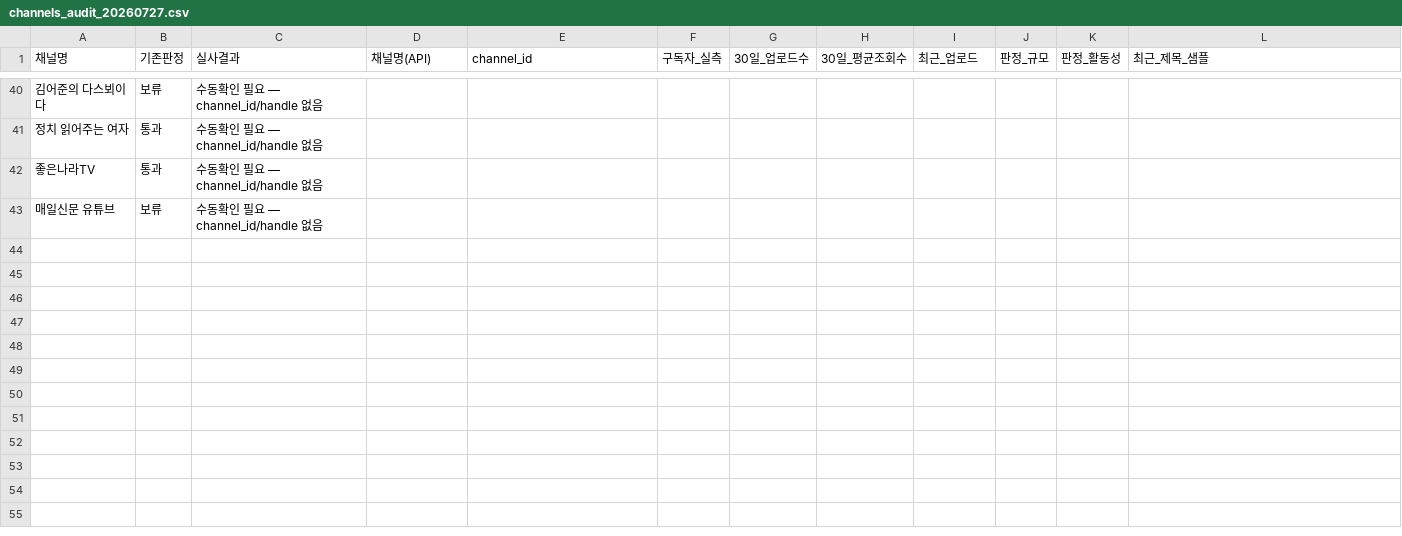
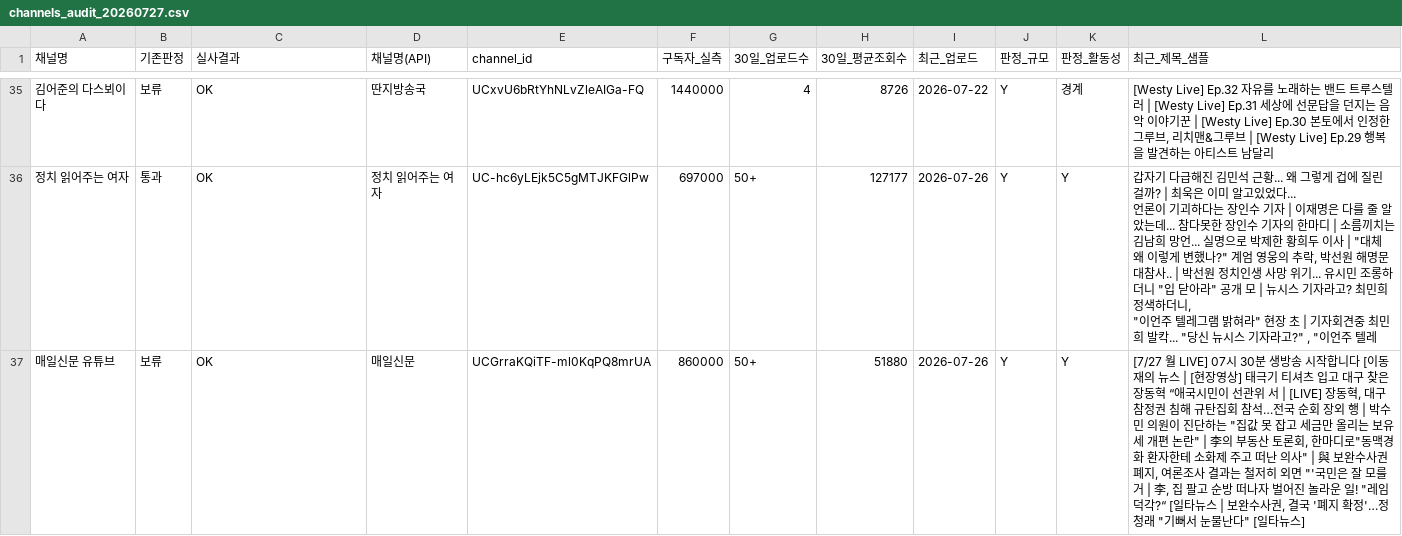
Before and after one commit to jeongyuil/damron-radar, a CSV file: data/channels_audit_20260727.csv, drawn as a sheet; only a part is shown, gaps mark what is left out; removed rows and columns are numbered as before the commit, all else as after; ↵ is a line break in a cell; the diff covers the shown part only; the diff names each change by its address in the sheet, - before the commit and + after, or states it on an @@ line.

```diff
--- a/data/channels_audit_20260727.csv
+++ b/data/channels_audit_20260727.csv
-C35:C36 (실사결과): 수동확인 필요 — channel_id/handle 없음
+C35:C36 (실사결과): OK
-D35 (채널명(API)): (empty)
+D35 (채널명(API)): 딴지방송국
-E35 (channel_id): (empty)
+E35 (channel_id): UCxvU6bRtYhNLvZleAIGa-FQ
-F35 (구독자_실측): (empty)
+F35 (구독자_실측): 1440000
-G35 (30일_업로드수): (empty)
+G35 (30일_업로드수): 4
-H35 (30일_평균조회수): (empty)
+H35 (30일_평균조회수): 8726
-I35 (최근_업로드): (empty)
+I35 (최근_업로드): 2026-07-22
-J35:J36 (판정_규모): (empty)
+J35:J36 (판정_규모): Y
-K35 (판정_활동성): (empty)
+K35 (판정_활동성): 경계
-L35 (최근_제목_샘플): (empty)
+L35 (최근_제목_샘플): [Westy Live] Ep.32 자유를 노래하는 밴드 트루스텔러 | [Westy Live] Ep.31 세상에 선문답을 던지는 음악 이야기꾼 | [Westy Live] Ep.30 본토에서 인정한 그루브, 리치맨&그루브 | [Westy Live] Ep.29 행복을 발견하는 아티스트 남달리
-D36 (채널명(API)): (empty)
+D36 (채널명(API)): 정치 읽어주는 여자
-E36 (channel_id): (empty)
+E36 (channel_id): UC-hc6yLEjk5C5gMTJKFGlPw
-F36 (구독자_실측): (empty)
+F36 (구독자_실측): 697000
-G36 (30일_업로드수): (empty)
+G36 (30일_업로드수): 50+
-H36 (30일_평균조회수): (empty)
+H36 (30일_평균조회수): 127177
-I36 (최근_업로드): (empty)
+I36 (최근_업로드): 2026-07-26
-K36 (판정_활동성): (empty)
+K36 (판정_활동성): Y
-L36 (최근_제목_샘플): (empty)
+L36 (최근_제목_샘플): 갑자기 다급해진 김민석 근황... 왜 그렇게 겁에 질린 걸까? | 최욱은 이미 알고있었다... ↵ 언론이 기괴하다는 장인수 기자 | 이재명은 다를 줄 알았는데... 참다못한 장인수 기자의 한마디 | 소름끼치는 김남희 망언... 실명으로 박제한 황희두 이사 | "대체 왜 이렇게 변했나?" 계엄 영웅의 추락, 박선원 해명문 대참사.. | 박선원 정치인생 사망 위기... 유시민 조롱하더니 "입 닫아라" 공개 모 | 뉴시스 기자라고? 최민희 정색하더니, ↵ "이언주 텔레그램 밝혀라" 현장 초 | 기자회견중 최민희 발칵... "당신 뉴시스 기자라고?" , "이언주 텔레
-row 42: 좋은나라TV | 통과 | 수동확인 필요 — channel_id/handle 없음
-C37 (실사결과): 수동확인 필요 — channel_id/handle 없음
+C37 (실사결과): OK
-D37 (채널명(API)): (empty)
+D37 (채널명(API)): 매일신문
-E37 (channel_id): (empty)
+E37 (channel_id): UCGrraKQiTF-ml0KqPQ8mrUA
-F37 (구독자_실측): (empty)
+F37 (구독자_실측): 860000
-G37 (30일_업로드수): (empty)
+G37 (30일_업로드수): 50+
-H37 (30일_평균조회수): (empty)
+H37 (30일_평균조회수): 51880
-I37 (최근_업로드): (empty)
+I37 (최근_업로드): 2026-07-26
-J37 (판정_규모): (empty)
+J37 (판정_규모): Y
-K37 (판정_활동성): (empty)
+K37 (판정_활동성): Y
-L37 (최근_제목_샘플): (empty)
+L37 (최근_제목_샘플): [7/27 월 LIVE] 07시 30분 생방송 시작합니다 [이동재의 뉴스 | [현장영상] 태극기 티셔츠 입고 대구 찾은 장동혁 “애국시민이 선관위 서 | [LIVE] 장동혁, 대구 참정권 침해 규탄집회 참석…전국 순회 장외 행 | 박수민 의원이 진단하는 "집값 못 잡고 세금만 올리는 보유세 개편 논란" | 李의 부동산 토론회, 한마디로"동맥경화 환자한테 소화제 주고 떠난 의사" | 與 보완수사권 폐지, 여론조사 결과는 철저히 외면 "'국민은 잘 모를 거 | 李, 집 팔고 순방 떠나자 벌어진 놀라운 일! "레임덕각?“ [일타뉴스 | 보완수사권, 결국 '폐지 확정'…정청래 "기뻐서 눈물난다" [일타뉴스]
```
Also changed, not shown: 5 removed rows and 63 edited cells elsewhere in this file, data/channels_candidates_v1.csv, 1 other file.
